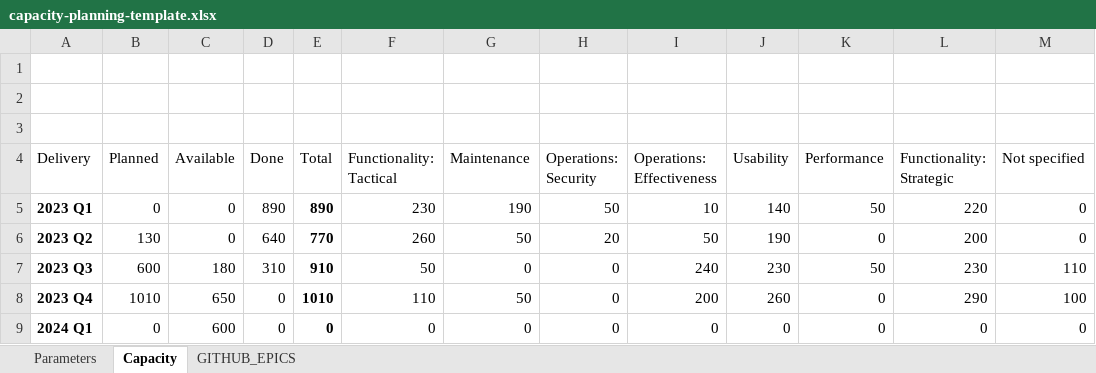
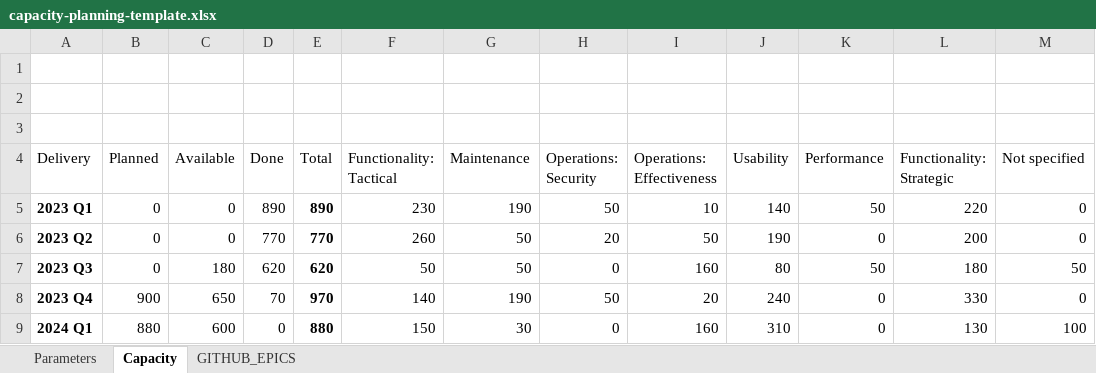
Before and after one commit to alkem-io/github-api, an Excel workbook: capacity-planning-template.xlsx, sheet Capacity, drawn as a sheet; only a part is shown; values as stored, in another font and other column widths than the file's, no borders; charts and pictures and table styles not drawn; the diff covers the shown part only; the diff names each change by its address in the sheet, - before the commit and + after, or states it on an @@ line.

```diff
--- a/capacity-planning-template.xlsx (sheet Capacity)
+++ b/capacity-planning-template.xlsx (sheet Capacity)
-B6 (Planned): 130
+B6 (Planned): 0
-D6 (Done): 640
+D6 (Done): 770
-B7 (Planned): 600
+B7 (Planned): 0
-D7 (Done): 310
+D7 (Done): 620
-E7 (Total): 910
+E7 (Total): 620
-G7 (Maintenance): 0
+G7 (Maintenance): 50
-I7 (Operations: Effectiveness): 240
+I7 (Operations: Effectiveness): 160
-J7 (Usability): 230
+J7 (Usability): 80
-L7 (Functionality: Strategic): 230
+L7 (Functionality: Strategic): 180
-M7 (Not specified): 110
+M7 (Not specified): 50
-B8 (Planned): 1010
+B8 (Planned): 900
-D8 (Done): 0
+D8 (Done): 70
-E8 (Total): 1010
+E8 (Total): 970
-F8 (Functionality: Tactical): 110
+F8 (Functionality: Tactical): 140
-G8 (Maintenance): 50
+G8 (Maintenance): 190
-H8 (Operations: Security): 0
+H8 (Operations: Security): 50
-I8 (Operations: Effectiveness): 200
+I8 (Operations: Effectiveness): 20
-J8 (Usability): 260
+J8 (Usability): 240
-L8 (Functionality: Strategic): 290
+L8 (Functionality: Strategic): 330
-M8 (Not specified): 100
+M8 (Not specified): 0
-B9 (Planned): 0
+B9 (Planned): 880
-E9 (Total): 0
+E9 (Total): 880
-F9 (Functionality: Tactical): 0
+F9 (Functionality: Tactical): 150
-G9 (Maintenance): 0
+G9 (Maintenance): 30
-I9 (Operations: Effectiveness): 0
+I9 (Operations: Effectiveness): 160
-J9 (Usability): 0
+J9 (Usability): 310
-L9 (Functionality: Strategic): 0
+L9 (Functionality: Strategic): 130
-M9 (Not specified): 0
+M9 (Not specified): 100
```
Also changed, not shown: 16 edited cells elsewhere in this sheet, sheet GITHUB_EPICS, hidden cells, charts or pictures, 2 other files.
